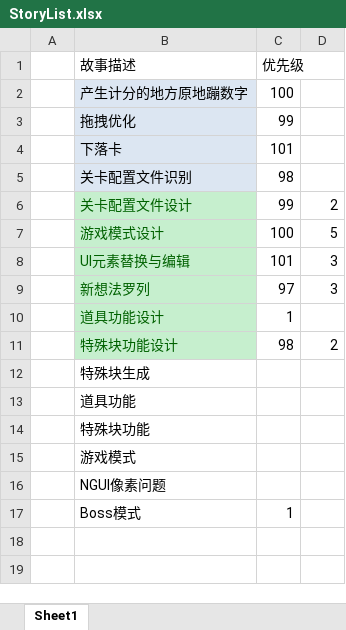
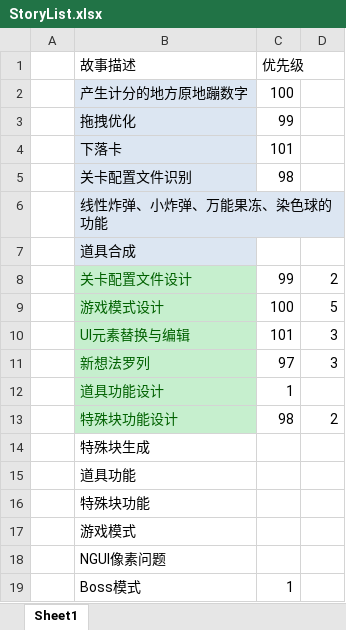
Before and after one commit to kofight/CapsUnity, an Excel workbook: Document/StoryList.xlsx, sheet Sheet1, drawn as a sheet; values as stored, in another font and other column widths than the file's, no borders; the diff names each change by its address in the sheet, - before the commit and + after, or states it on an @@ line.

Commit message:
道具发想初步完成。 游戏模式增加一种“掉落玩法”。实际上应该要有的。 StoryList工作清单增加两条。

```diff
--- a/Document/StoryList.xlsx (sheet Sheet1)
+++ b/Document/StoryList.xlsx (sheet Sheet1)
+row 6:  | 线性炸弹、小炸弹、万能果冻、染色球的功能
+row 7:  | 道具合成
```
Also changed, not shown: 2 other files.
